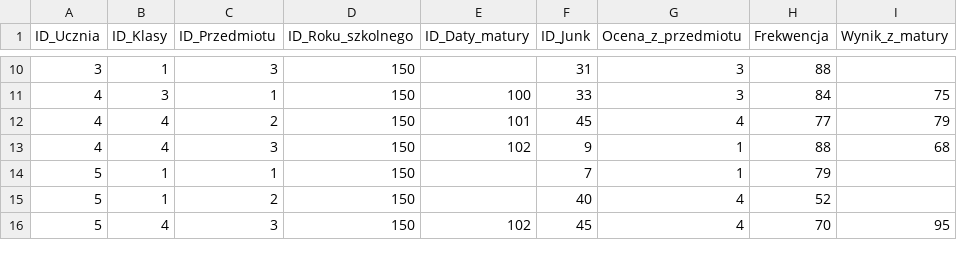
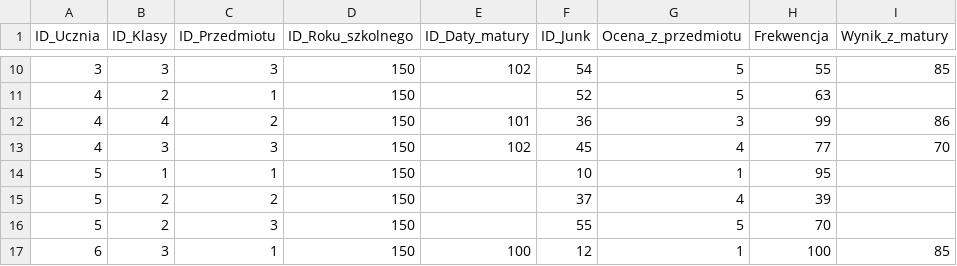
Before and after one commit to Nowak0/HurtownieDanych, a CSV file: lab/DW_data_generator/dane/Koniec_roku.csv, drawn as a sheet; only a part is shown, gaps mark what is left out; the diff covers the shown part only.

```diff
--- a/lab/DW_data_generator/dane/Koniec_roku.csv
+++ b/lab/DW_data_generator/dane/Koniec_roku.csv
@@ -10,7 +10,8 @@ ID_Ucznia,ID_Klasy,ID_Przedmiotu,ID_Roku_szkolnego,ID_Daty_matury,ID_Junk,Ocena_
-3,1,3,150,,31,3,88,
-4,3,1,150,100,33,3,84,75
-4,4,2,150,101,45,4,77,79
-4,4,3,150,102,9,1,88,68
-5,1,1,150,,7,1,79,
-5,1,2,150,,40,4,52,
-5,4,3,150,102,45,4,70,95
+3,3,3,150,102,54,5,55,85
+4,2,1,150,,52,5,63,
+4,4,2,150,101,36,3,99,86
+4,3,3,150,102,45,4,77,70
+5,1,1,150,,10,1,95,
+5,2,2,150,,37,4,39,
+5,2,3,150,,55,5,70,
+6,3,1,150,100,12,1,100,85
```
Also changed, not shown: 1 added row, 2 removed rows and 90 edited cells elsewhere in this file, lab/DW_data_generator/dane/Uczen.csv, 5 other files.
